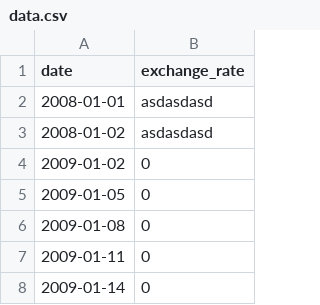
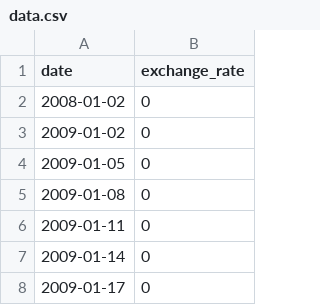
Before and after one commit to Adsea-Helmetguy/cpp, a CSV file: cpp09/ex00/data.csv, drawn as a sheet; only a part is shown; the shorter side is filled out with more unchanged rows.

```diff
--- a/cpp09/ex00/data.csv
+++ b/cpp09/ex00/data.csv
@@ -1,4 +1,3 @@
 date,exchange_rate
-2008-01-01,asdasdasd
-2008-01-02,asdasdasd
+2008-01-02,0
 2009-01-02,0
```
Also changed, not shown: 5 other files.
